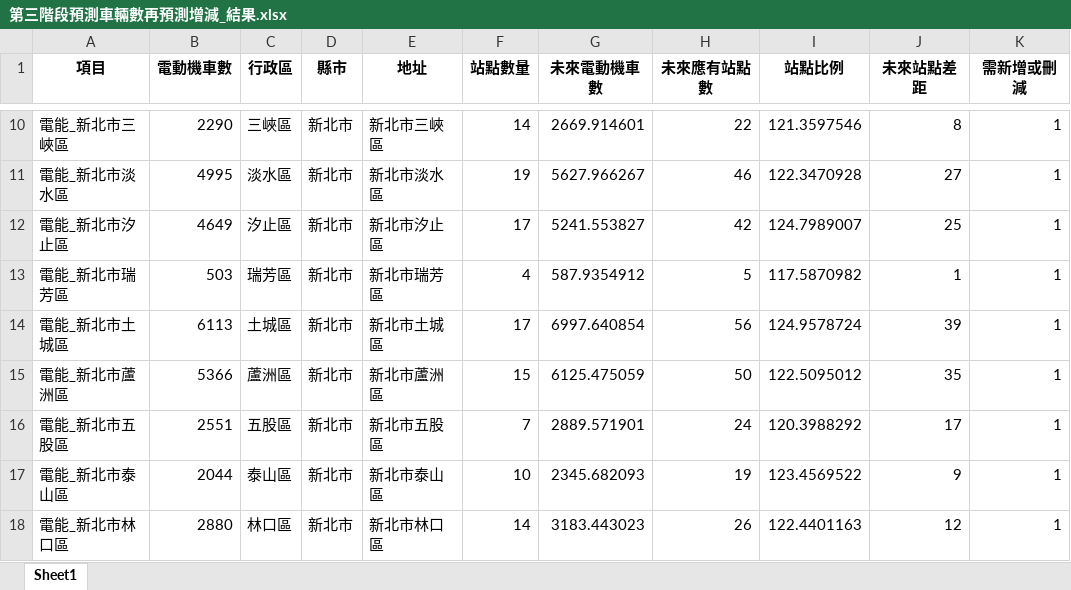
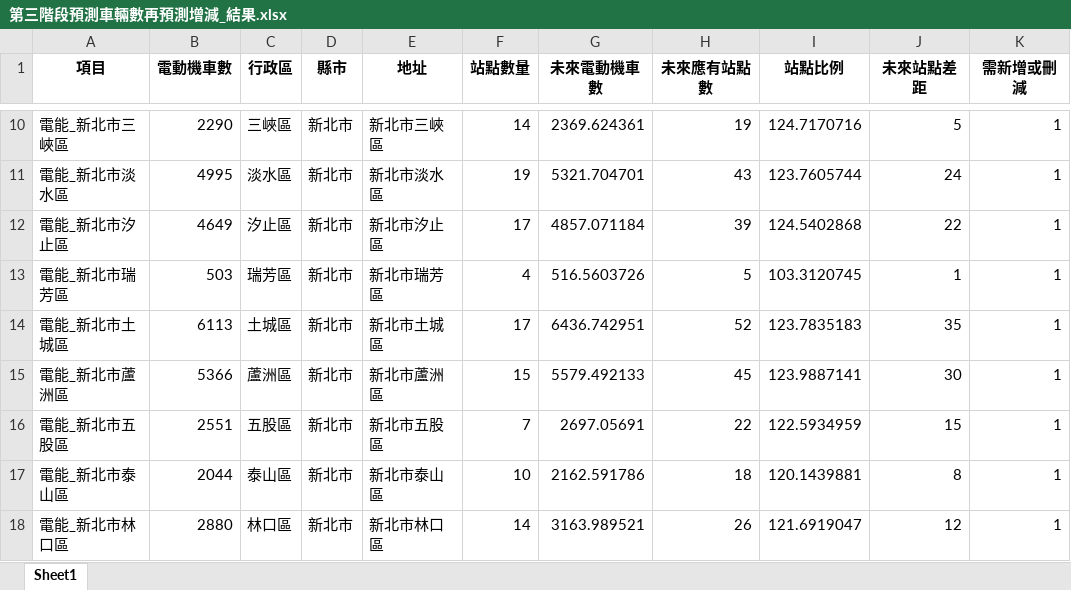
Before and after one commit to 8jp6/TVDI_python, an Excel workbook: testing/AI/第三階段預測車輛數再預測增減_結果.xlsx, sheet Sheet1, drawn as a sheet; only a part is shown, gaps mark what is left out; values as stored, in another font and other column widths than the file's, no borders; the diff covers the shown part only; the diff names each change by its address in the sheet, - before the commit and + after, or states it on an @@ line.

```diff
--- a/testing/AI/第三階段預測車輛數再預測增減_結果.xlsx (sheet Sheet1)
+++ b/testing/AI/第三階段預測車輛數再預測增減_結果.xlsx (sheet Sheet1)
-G10 (未來電動機車數): 2669.914601
+G10 (未來電動機車數): 2369.624361
-H10 (未來應有站點數): 22
+H10 (未來應有站點數): 19
-I10 (站點比例): 121.3597546
+I10 (站點比例): 124.7170716
-J10 (未來站點差距): 8
+J10 (未來站點差距): 5
-G11 (未來電動機車數): 5627.966267
+G11 (未來電動機車數): 5321.704701
-H11 (未來應有站點數): 46
+H11 (未來應有站點數): 43
-I11 (站點比例): 122.3470928
+I11 (站點比例): 123.7605744
-J11 (未來站點差距): 27
+J11 (未來站點差距): 24
-G12 (未來電動機車數): 5241.553827
+G12 (未來電動機車數): 4857.071184
-H12 (未來應有站點數): 42
+H12 (未來應有站點數): 39
-I12 (站點比例): 124.7989007
+I12 (站點比例): 124.5402868
-J12 (未來站點差距): 25
+J12 (未來站點差距): 22
-G13 (未來電動機車數): 587.9354912
+G13 (未來電動機車數): 516.5603726
-I13 (站點比例): 117.5870982
+I13 (站點比例): 103.3120745
-G14 (未來電動機車數): 6997.640854
+G14 (未來電動機車數): 6436.742951
-H14 (未來應有站點數): 56
+H14 (未來應有站點數): 52
-I14 (站點比例): 124.9578724
+I14 (站點比例): 123.7835183
-J14 (未來站點差距): 39
+J14 (未來站點差距): 35
-G15 (未來電動機車數): 6125.475059
+G15 (未來電動機車數): 5579.492133
-H15 (未來應有站點數): 50
+H15 (未來應有站點數): 45
-I15 (站點比例): 122.5095012
+I15 (站點比例): 123.9887141
-J15 (未來站點差距): 35
+J15 (未來站點差距): 30
-G16 (未來電動機車數): 2889.571901
+G16 (未來電動機車數): 2697.05691
-H16 (未來應有站點數): 24
+H16 (未來應有站點數): 22
-I16 (站點比例): 120.3988292
+I16 (站點比例): 122.5934959
-J16 (未來站點差距): 17
+J16 (未來站點差距): 15
-G17 (未來電動機車數): 2345.682093
+G17 (未來電動機車數): 2162.591786
-H17 (未來應有站點數): 19
+H17 (未來應有站點數): 18
-I17 (站點比例): 123.4569522
+I17 (站點比例): 120.1439881
-J17 (未來站點差距): 9
+J17 (未來站點差距): 8
-G18 (未來電動機車數): 3183.443023
+G18 (未來電動機車數): 3163.989521
-I18 (站點比例): 122.4401163
+I18 (站點比例): 121.6919047
```
Also changed, not shown: 84 added rows and 617 edited cells elsewhere in this sheet, testing/AI/每欄未來新增數量預測.xlsx, 18 other files.
